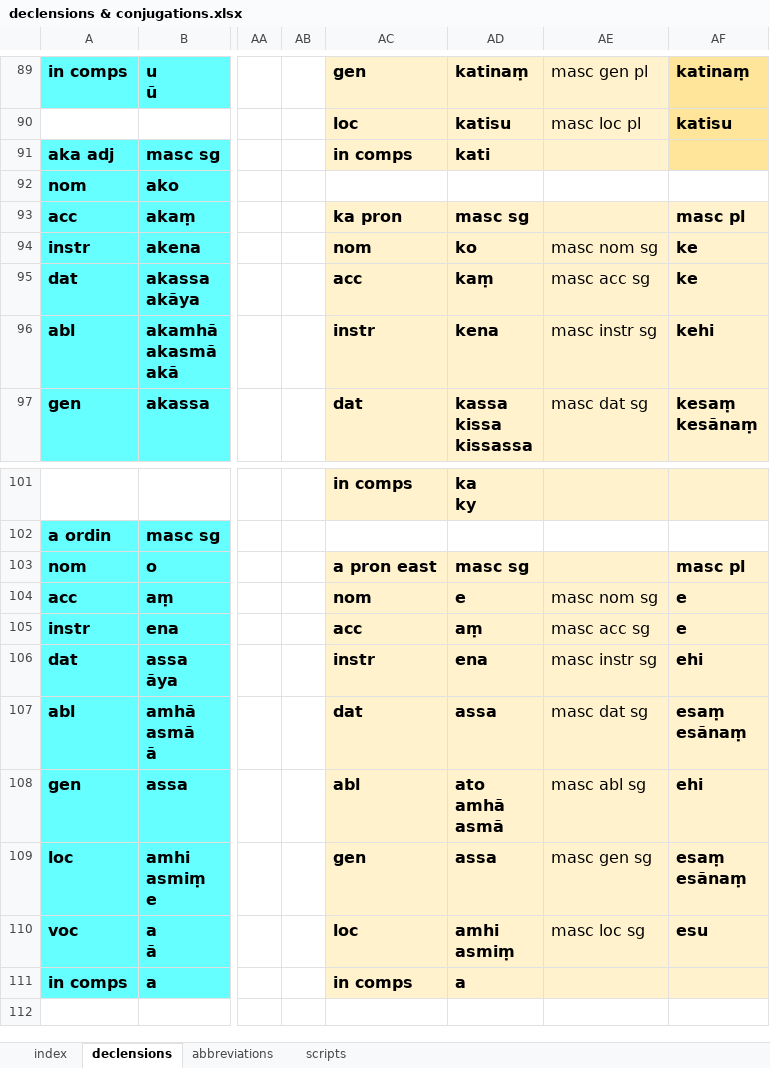
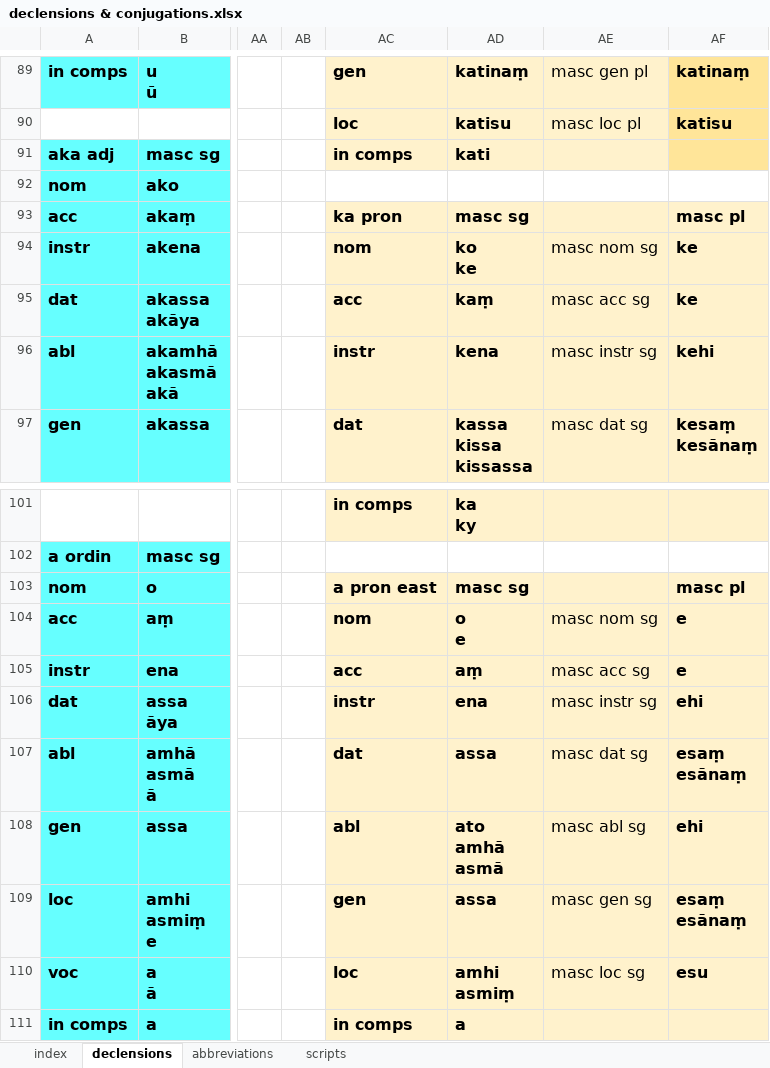
Before and after one commit to digitalpalidictionary/inflection-generator, an Excel workbook: declensions & conjugations.xlsx, sheet declensions, drawn as a sheet; only a part is shown, gaps mark what is left out; the shorter side is filled out with more unchanged rows; values as stored, in another font and other column widths than the file's, no borders; ↵ is a line break in a cell; the diff covers the shown part only; the diff names each change by its address in the sheet, - before the commit and + after, or states it on an @@ line.

```diff
--- a/declensions & conjugations.xlsx (sheet declensions)
+++ b/declensions & conjugations.xlsx (sheet declensions)
-AD94: ko
+AD94: ko ↵ ke
-AD104: e
+AD104: o ↵ e
```
Also changed, not shown: 9 added rows, 9 removed rows, 10 edited cells and cell formats elsewhere in this sheet, sheet index, 1 other file.
